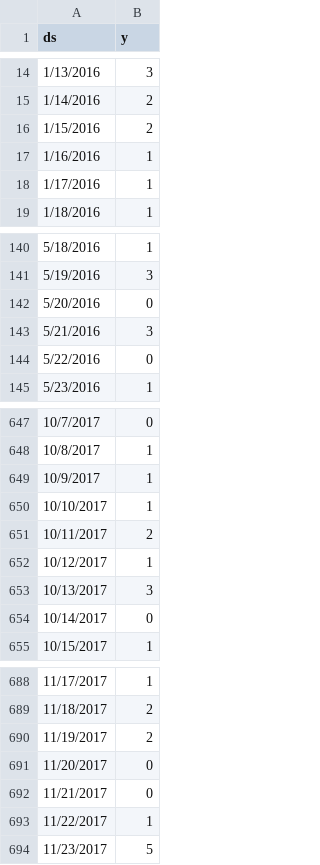
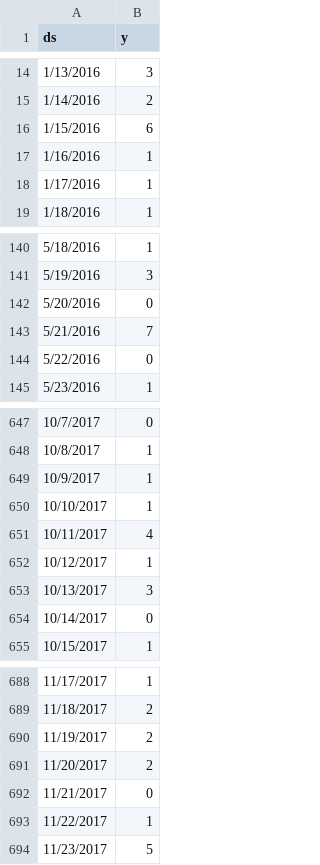
Before and after one commit to bluecatodd/pythonlearning, a CSV file: se.csv, drawn as a sheet; only a part is shown, gaps mark what is left out.

Commit message:
Add files via upload

```diff
--- a/se.csv
+++ b/se.csv
@@ -15,3 +15,3 @@
 1/14/2016,2
-1/15/2016,2
+1/15/2016,6
 1/16/2016,1
@@ -142,3 +142,3 @@
 5/20/2016,0
-5/21/2016,3
+5/21/2016,7
 5/22/2016,0
@@ -650,3 +650,3 @@
 10/10/2017,1
-10/11/2017,2
+10/11/2017,4
 10/12/2017,1
@@ -690,3 +690,3 @@
 11/19/2017,2
-11/20/2017,0
+11/20/2017,2
 11/21/2017,0
```
